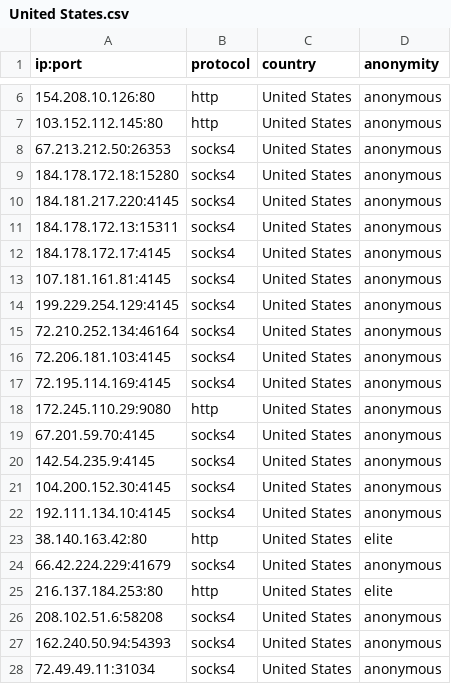
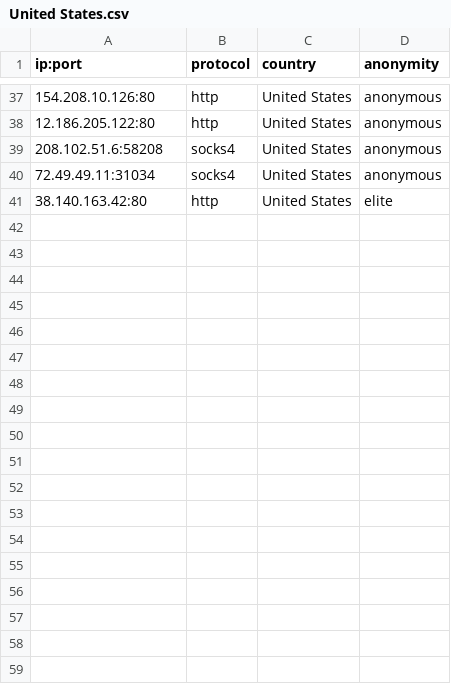
Before and after one commit to NoureddineRmila/daily-free-working-proxies, a CSV file: United States.csv, drawn as a sheet; only a part is shown, gaps mark what is left out; the diff covers the shown part only.

```diff
--- a/United States.csv
+++ b/United States.csv
@@ -6,23 +37,5 @@ ip:port,protocol,country,anonymity
 154.208.10.126:80,http,United States,anonymous
-103.152.112.145:80,http,United States,anonymous
-67.213.212.50:26353,socks4,United States,anonymous
-184.178.172.18:15280,socks4,United States,anonymous
-184.181.217.220:4145,socks4,United States,anonymous
-184.178.172.13:15311,socks4,United States,anonymous
-184.178.172.17:4145,socks4,United States,anonymous
-107.181.161.81:4145,socks4,United States,anonymous
-199.229.254.129:4145,socks4,United States,anonymous
-72.210.252.134:46164,socks4,United States,anonymous
-72.206.181.103:4145,socks4,United States,anonymous
-72.195.114.169:4145,socks4,United States,anonymous
-172.245.110.29:9080,http,United States,anonymous
-67.201.59.70:4145,socks4,United States,anonymous
-142.54.235.9:4145,socks4,United States,anonymous
-104.200.152.30:4145,socks4,United States,anonymous
-192.111.134.10:4145,socks4,United States,anonymous
+12.186.205.122:80,http,United States,anonymous
+208.102.51.6:58208,socks4,United States,anonymous
+72.49.49.11:31034,socks4,United States,anonymous
 38.140.163.42:80,http,United States,elite
-66.42.224.229:41679,socks4,United States,anonymous
-216.137.184.253:80,http,United States,elite
-208.102.51.6:58208,socks4,United States,anonymous
-162.240.50.94:54393,socks4,United States,anonymous
-72.49.49.11:31034,socks4,United States,anonymous
```
Also changed, not shown: 24 added rows elsewhere in this file, Hong Kong.csv, all_proxies.csv, 15 other files.
